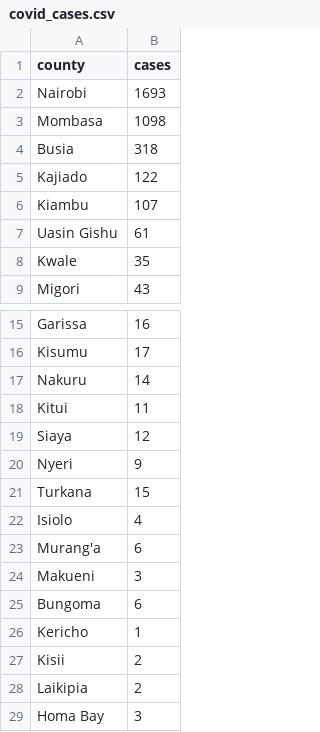
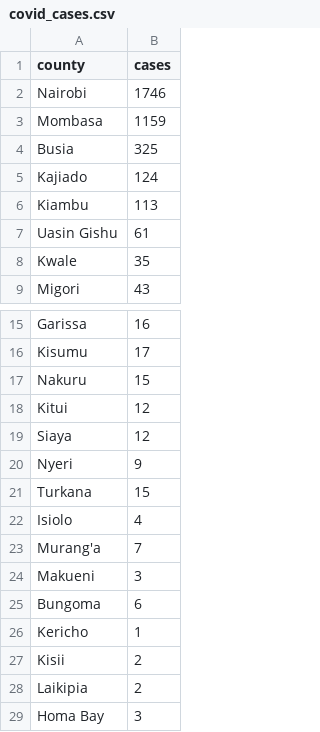
Before and after one commit to naominganga/naominganga.github.io, a CSV file: map/covid_cases.csv, drawn as a sheet; only a part is shown, gaps mark what is left out.

```diff
--- a/map/covid_cases.csv
+++ b/map/covid_cases.csv
@@ -1,7 +1,7 @@
 county,cases
-Nairobi,1693
-Mombasa,1098
-Busia,318
-Kajiado,122
-Kiambu,107
+Nairobi,1746
+Mombasa,1159
+Busia,325
+Kajiado,124
+Kiambu,113
 Uasin Gishu,61
@@ -16,4 +16,4 @@ Garissa,16
 Kisumu,17
-Nakuru,14
-Kitui,11
+Nakuru,15
+Kitui,12
 Siaya,12
@@ -22,3 +22,3 @@ Turkana,15
 Isiolo,4
-Murang'a,6
+Murang'a,7
 Makueni,3
```
Also changed, not shown: time_series_covid19_confirmed_global.csv, time_series_covid19_deaths_global.csv, 2 other files.
